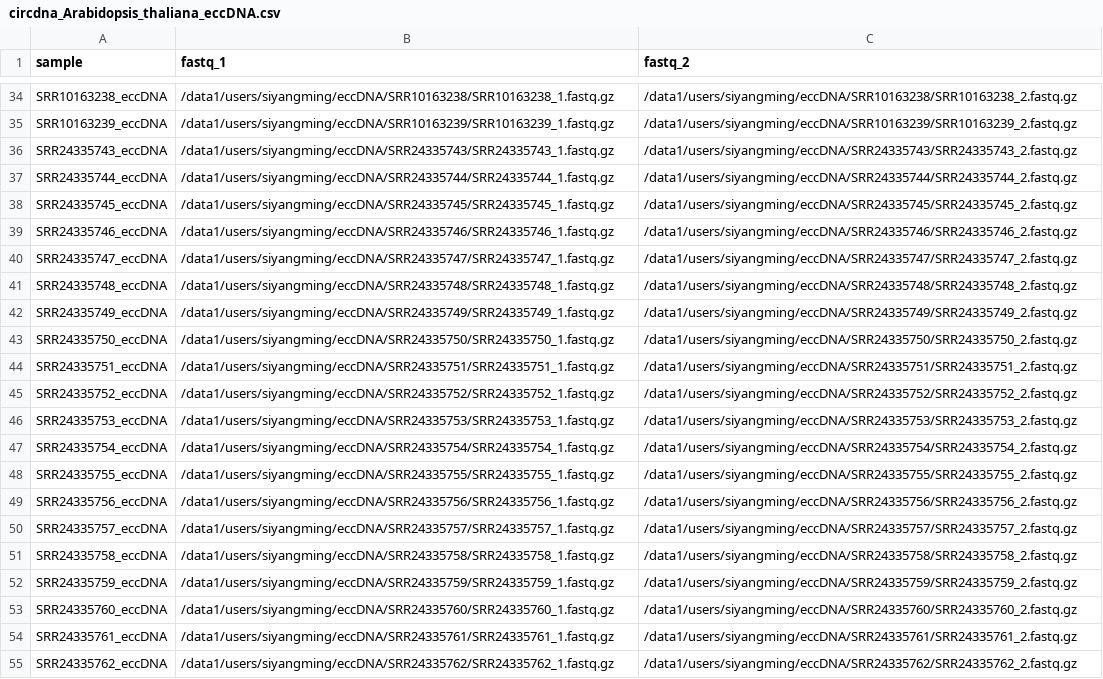
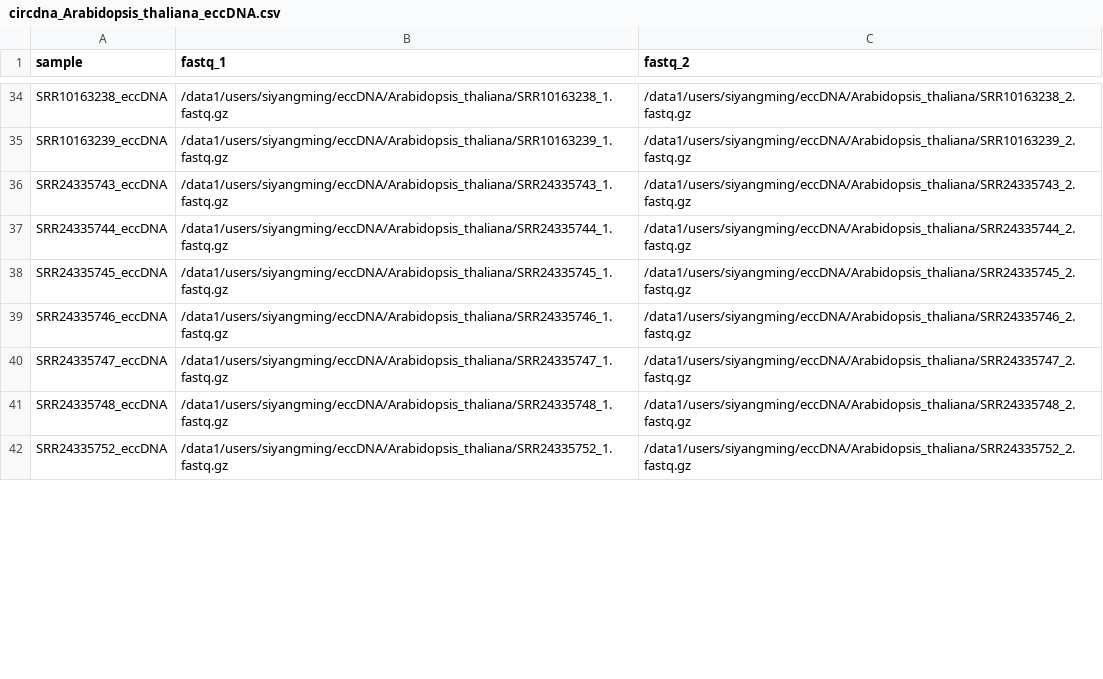
Before and after one commit to SiYangming/circdna.nf, a CSV file: samplesheets/circdna_Arabidopsis_thaliana_eccDNA.csv, drawn as a sheet; only a part is shown, gaps mark what is left out; removed rows and columns are numbered as before the commit, all else as after; the diff covers the shown part only; the diff names each change by its address in the sheet, - before the commit and + after, or states it on an @@ line.

```diff
--- a/samplesheets/circdna_Arabidopsis_thaliana_eccDNA.csv
+++ b/samplesheets/circdna_Arabidopsis_thaliana_eccDNA.csv
-B34 (fastq_1): /data1/users/siyangming/eccDNA/SRR10163238/SRR10163238_1.fastq.gz
+B34 (fastq_1): /data1/users/siyangming/eccDNA/Arabidopsis_thaliana/SRR10163238_1.fastq.gz
-C34 (fastq_2): /data1/users/siyangming/eccDNA/SRR10163238/SRR10163238_2.fastq.gz
+C34 (fastq_2): /data1/users/siyangming/eccDNA/Arabidopsis_thaliana/SRR10163238_2.fastq.gz
-B35 (fastq_1): /data1/users/siyangming/eccDNA/SRR10163239/SRR10163239_1.fastq.gz
+B35 (fastq_1): /data1/users/siyangming/eccDNA/Arabidopsis_thaliana/SRR10163239_1.fastq.gz
-C35 (fastq_2): /data1/users/siyangming/eccDNA/SRR10163239/SRR10163239_2.fastq.gz
+C35 (fastq_2): /data1/users/siyangming/eccDNA/Arabidopsis_thaliana/SRR10163239_2.fastq.gz
-B36 (fastq_1): /data1/users/siyangming/eccDNA/SRR24335743/SRR24335743_1.fastq.gz
+B36 (fastq_1): /data1/users/siyangming/eccDNA/Arabidopsis_thaliana/SRR24335743_1.fastq.gz
-C36 (fastq_2): /data1/users/siyangming/eccDNA/SRR24335743/SRR24335743_2.fastq.gz
+C36 (fastq_2): /data1/users/siyangming/eccDNA/Arabidopsis_thaliana/SRR24335743_2.fastq.gz
-B37 (fastq_1): /data1/users/siyangming/eccDNA/SRR24335744/SRR24335744_1.fastq.gz
+B37 (fastq_1): /data1/users/siyangming/eccDNA/Arabidopsis_thaliana/SRR24335744_1.fastq.gz
-C37 (fastq_2): /data1/users/siyangming/eccDNA/SRR24335744/SRR24335744_2.fastq.gz
+C37 (fastq_2): /data1/users/siyangming/eccDNA/Arabidopsis_thaliana/SRR24335744_2.fastq.gz
-B38 (fastq_1): /data1/users/siyangming/eccDNA/SRR24335745/SRR24335745_1.fastq.gz
+B38 (fastq_1): /data1/users/siyangming/eccDNA/Arabidopsis_thaliana/SRR24335745_1.fastq.gz
-C38 (fastq_2): /data1/users/siyangming/eccDNA/SRR24335745/SRR24335745_2.fastq.gz
+C38 (fastq_2): /data1/users/siyangming/eccDNA/Arabidopsis_thaliana/SRR24335745_2.fastq.gz
-B39 (fastq_1): /data1/users/siyangming/eccDNA/SRR24335746/SRR24335746_1.fastq.gz
+B39 (fastq_1): /data1/users/siyangming/eccDNA/Arabidopsis_thaliana/SRR24335746_1.fastq.gz
-C39 (fastq_2): /data1/users/siyangming/eccDNA/SRR24335746/SRR24335746_2.fastq.gz
+C39 (fastq_2): /data1/users/siyangming/eccDNA/Arabidopsis_thaliana/SRR24335746_2.fastq.gz
-B40 (fastq_1): /data1/users/siyangming/eccDNA/SRR24335747/SRR24335747_1.fastq.gz
+B40 (fastq_1): /data1/users/siyangming/eccDNA/Arabidopsis_thaliana/SRR24335747_1.fastq.gz
-C40 (fastq_2): /data1/users/siyangming/eccDNA/SRR24335747/SRR24335747_2.fastq.gz
+C40 (fastq_2): /data1/users/siyangming/eccDNA/Arabidopsis_thaliana/SRR24335747_2.fastq.gz
-B41 (fastq_1): /data1/users/siyangming/eccDNA/SRR24335748/SRR24335748_1.fastq.gz
+B41 (fastq_1): /data1/users/siyangming/eccDNA/Arabidopsis_thaliana/SRR24335748_1.fastq.gz
-C41 (fastq_2): /data1/users/siyangming/eccDNA/SRR24335748/SRR24335748_2.fastq.gz
+C41 (fastq_2): /data1/users/siyangming/eccDNA/Arabidopsis_thaliana/SRR24335748_2.fastq.gz
-row 42: SRR24335749_eccDNA | /data1/users/siyangming/eccDNA/SRR24335749/SRR24335749_1.fastq.gz | /data1/users/siyangming/eccDNA/SRR24335749/SRR24335749_2.fastq.gz
-row 43: SRR24335750_eccDNA | /data1/users/siyangming/eccDNA/SRR24335750/SRR24335750_1.fastq.gz | /data1/users/siyangming/eccDNA/SRR24335750/SRR24335750_2.fastq.gz
-row 44: SRR24335751_eccDNA | /data1/users/siyangming/eccDNA/SRR24335751/SRR24335751_1.fastq.gz | /data1/users/siyangming/eccDNA/SRR24335751/SRR24335751_2.fastq.gz
-B42 (fastq_1): /data1/users/siyangming/eccDNA/SRR24335752/SRR24335752_1.fastq.gz
+B42 (fastq_1): /data1/users/siyangming/eccDNA/Arabidopsis_thaliana/SRR24335752_1.fastq.gz
-C42 (fastq_2): /data1/users/siyangming/eccDNA/SRR24335752/SRR24335752_2.fastq.gz
+C42 (fastq_2): /data1/users/siyangming/eccDNA/Arabidopsis_thaliana/SRR24335752_2.fastq.gz
-row 46: SRR24335753_eccDNA | /data1/users/siyangming/eccDNA/SRR24335753/SRR24335753_1.fastq.gz | /data1/users/siyangming/eccDNA/SRR24335753/SRR24335753_2.fastq.gz
-row 47: SRR24335754_eccDNA | /data1/users/siyangming/eccDNA/SRR24335754/SRR24335754_1.fastq.gz | /data1/users/siyangming/eccDNA/SRR24335754/SRR24335754_2.fastq.gz
-row 48: SRR24335755_eccDNA | /data1/users/siyangming/eccDNA/SRR24335755/SRR24335755_1.fastq.gz | /data1/users/siyangming/eccDNA/SRR24335755/SRR24335755_2.fastq.gz
-row 49: SRR24335756_eccDNA | /data1/users/siyangming/eccDNA/SRR24335756/SRR24335756_1.fastq.gz | /data1/users/siyangming/eccDNA/SRR24335756/SRR24335756_2.fastq.gz
-row 50: SRR24335757_eccDNA | /data1/users/siyangming/eccDNA/SRR24335757/SRR24335757_1.fastq.gz | /data1/users/siyangming/eccDNA/SRR24335757/SRR24335757_2.fastq.gz
-row 51: SRR24335758_eccDNA | /data1/users/siyangming/eccDNA/SRR24335758/SRR24335758_1.fastq.gz | /data1/users/siyangming/eccDNA/SRR24335758/SRR24335758_2.fastq.gz
-row 52: SRR24335759_eccDNA | /data1/users/siyangming/eccDNA/SRR24335759/SRR24335759_1.fastq.gz | /data1/users/siyangming/eccDNA/SRR24335759/SRR24335759_2.fastq.gz
-row 53: SRR24335760_eccDNA | /data1/users/siyangming/eccDNA/SRR24335760/SRR24335760_1.fastq.gz | /data1/users/siyangming/eccDNA/SRR24335760/SRR24335760_2.fastq.gz
-row 54: SRR24335761_eccDNA | /data1/users/siyangming/eccDNA/SRR24335761/SRR24335761_1.fastq.gz | /data1/users/siyangming/eccDNA/SRR24335761/SRR24335761_2.fastq.gz
-row 55: SRR24335762_eccDNA | /data1/users/siyangming/eccDNA/SRR24335762/SRR24335762_1.fastq.gz | /data1/users/siyangming/eccDNA/SRR24335762/SRR24335762_2.fastq.gz
```
Also changed, not shown: 15 removed rows and 84 edited cells elsewhere in this file, samplesheets/circdna_Triticum_aestivum_eccDNA.csv, samplesheets/circdnalr_Triticum_aestivum_long_read.csv, 19 other files.
